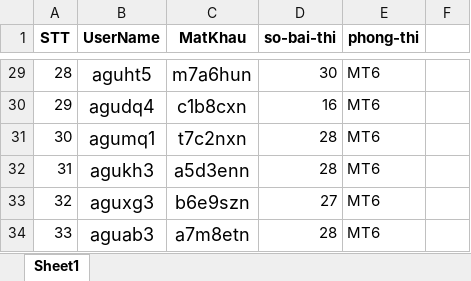
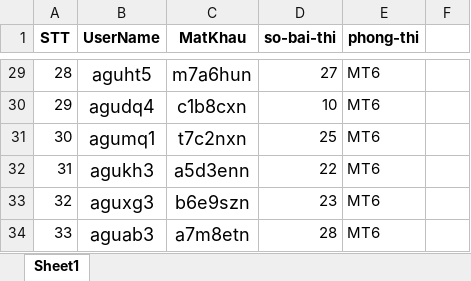
Before and after one commit to dtdungm/learn, an Excel workbook: mos2023/tai-khoan-gmetrix-mt6.xlsx, sheet Sheet1, drawn as a sheet; only a part is shown, gaps mark what is left out; values as stored, in another font and other column widths than the file's, no borders; the diff covers the shown part only; the diff names each change by its address in the sheet, - before the commit and + after, or states it on an @@ line.

```diff
--- a/mos2023/tai-khoan-gmetrix-mt6.xlsx (sheet Sheet1)
+++ b/mos2023/tai-khoan-gmetrix-mt6.xlsx (sheet Sheet1)
-D29 (so-bai-thi): 30
+D29 (so-bai-thi): 27
-D30 (so-bai-thi): 16
+D30 (so-bai-thi): 10
-D31 (so-bai-thi): 28
+D31 (so-bai-thi): 25
-D32 (so-bai-thi): 28
+D32 (so-bai-thi): 22
-D33 (so-bai-thi): 27
+D33 (so-bai-thi): 23
```
Also changed, not shown: 25 edited cells elsewhere in this sheet, 2 other files.
